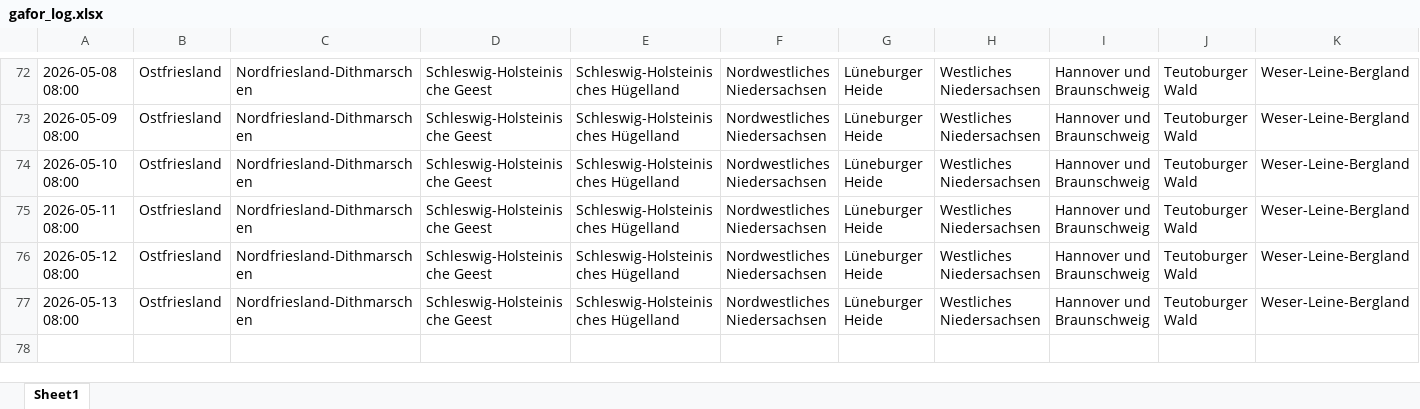
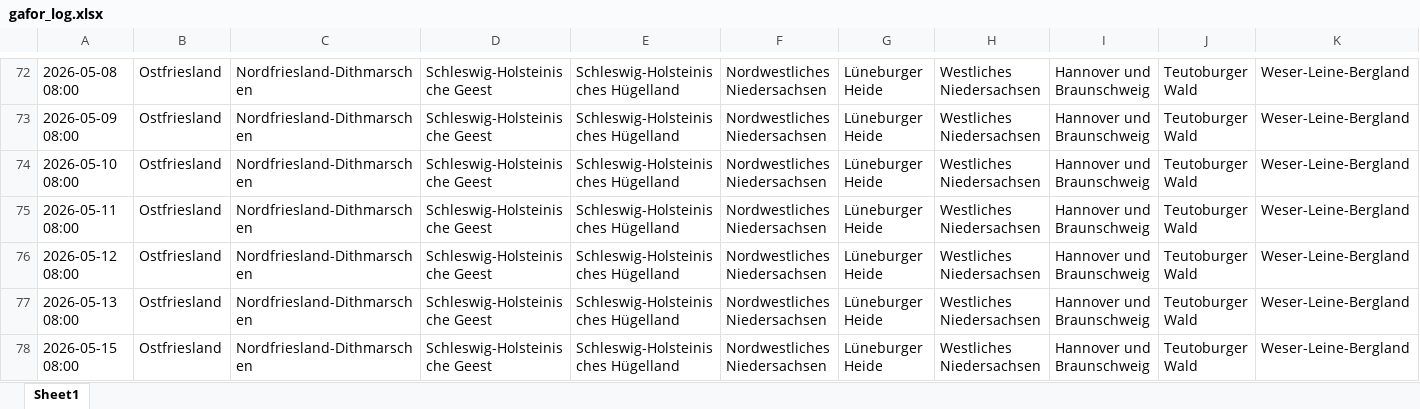
Before and after one commit to drsleepwell-Stein/GaforLogger, an Excel workbook: data/gafor_log.xlsx, sheet Sheet1, drawn as a sheet; only a part is shown, gaps mark what is left out; values as stored, in another font and other column widths than the file's, no borders; rows hold the shown columns only; the diff names each change by its address in the sheet, - before the commit and + after, or states it on an @@ line.

```diff
--- a/data/gafor_log.xlsx (sheet Sheet1)
+++ b/data/gafor_log.xlsx (sheet Sheet1)
+row 78: 2026-05-15 08:00 | Ostfriesland | Nordfriesland-Dithmarschen | Schleswig-Holsteinische Geest | Schleswig-Holsteinisches Hügelland | Nordwestliches Niedersachsen | Lüneburger Heide | Westliches Niedersachsen | Hannover und Braunschweig | Teutoburger Wald | Weser-Leine-Bergland
```
